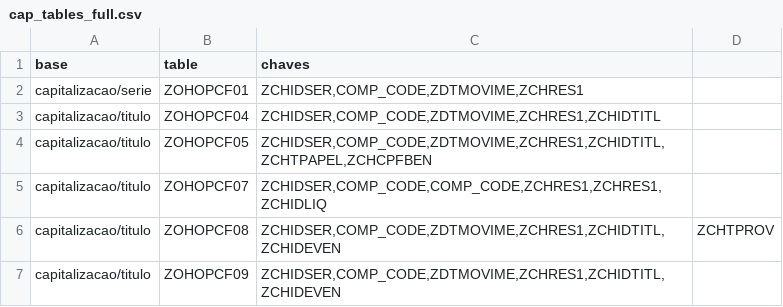
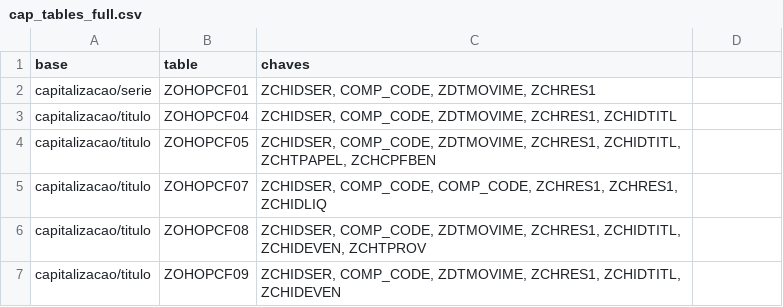
Before and after one commit to paulosensedia/opin-lib-cap-ingestao-sro-dados, a CSV file: fileserver/TH/cap_tables_full.csv, drawn as a sheet.

```diff
--- a/fileserver/TH/cap_tables_full.csv
+++ b/fileserver/TH/cap_tables_full.csv
@@ -1,7 +1,7 @@
 base;table;chaves
-capitalizacao/serie;ZOHOPCF01;ZCHIDSER,COMP_CODE,ZDTMOVIME,ZCHRES1
-capitalizacao/titulo;ZOHOPCF04;ZCHIDSER,COMP_CODE,ZDTMOVIME,ZCHRES1,ZCHIDTITL
-capitalizacao/titulo;ZOHOPCF05;ZCHIDSER,COMP_CODE,ZDTMOVIME,ZCHRES1,ZCHIDTITL,ZCHTPAPEL,ZCHCPFBEN
-capitalizacao/titulo;ZOHOPCF07;ZCHIDSER,COMP_CODE,COMP_CODE,ZCHRES1,ZCHRES1,ZCHIDLIQ
-capitalizacao/titulo;ZOHOPCF08;ZCHIDSER,COMP_CODE,ZDTMOVIME,ZCHRES1,ZCHIDTITL,ZCHIDEVEN;ZCHTPROV
-capitalizacao/titulo;ZOHOPCF09;ZCHIDSER,COMP_CODE,ZDTMOVIME,ZCHRES1,ZCHIDTITL,ZCHIDEVEN
+capitalizacao/serie;ZOHOPCF01;ZCHIDSER, COMP_CODE, ZDTMOVIME, ZCHRES1
+capitalizacao/titulo;ZOHOPCF04;ZCHIDSER, COMP_CODE, ZDTMOVIME, ZCHRES1, ZCHIDTITL
+capitalizacao/titulo;ZOHOPCF05;ZCHIDSER, COMP_CODE, ZDTMOVIME, ZCHRES1, ZCHIDTITL, ZCHTPAPEL, ZCHCPFBEN
+capitalizacao/titulo;ZOHOPCF07;ZCHIDSER, COMP_CODE, COMP_CODE, ZCHRES1, ZCHRES1, ZCHIDLIQ
+capitalizacao/titulo;ZOHOPCF08;ZCHIDSER, COMP_CODE, ZDTMOVIME, ZCHRES1, ZCHIDTITL, ZCHIDEVEN, ZCHTPROV
+capitalizacao/titulo;ZOHOPCF09;ZCHIDSER, COMP_CODE, ZDTMOVIME, ZCHRES1, ZCHIDTITL, ZCHIDEVEN
```
Also changed, not shown: fileserver/TI/cap_tables_delta.csv.
